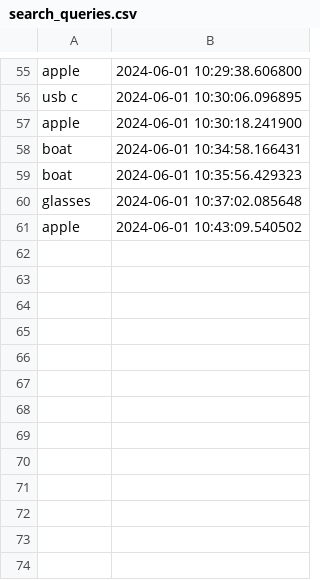
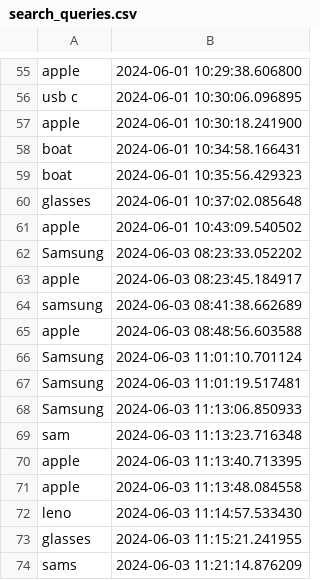
Before and after one commit to flyfir248/recommendationstest3, a CSV file: search_queries.csv, drawn as a sheet; only a part is shown, gaps mark what is left out.

```diff
--- a/search_queries.csv
+++ b/search_queries.csv
@@ -61 +61,14 @@ glasses,2024-06-01 10:37:02.085648
 apple,2024-06-01 10:43:09.540502
+Samsung,2024-06-03 08:23:33.052202
+apple,2024-06-03 08:23:45.184917
+samsung,2024-06-03 08:41:38.662689
+apple,2024-06-03 08:48:56.603588
+Samsung,2024-06-03 11:01:10.701124
+Samsung,2024-06-03 11:01:19.517481
+Samsung,2024-06-03 11:13:06.850933
+sam,2024-06-03 11:13:23.716348
+apple,2024-06-03 11:13:40.713395
+apple,2024-06-03 11:13:48.084558
+leno,2024-06-03 11:14:57.533430
+glasses,2024-06-03 11:15:21.241955
+sams,2024-06-03 11:21:14.876209
```
Also changed, not shown: 10 other files.
